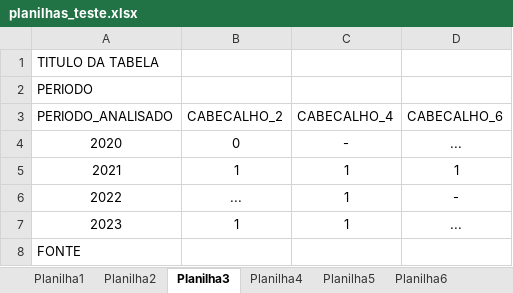
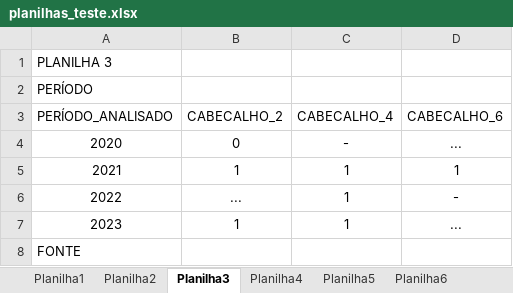
Before and after one commit to matheustsa/datasus-stat-proc, an Excel workbook: planilhas_teste.xlsx, sheet Planilha3, drawn as a sheet; values as stored, in another font and other column widths than the file's, no borders; the diff names each change by its address in the sheet, - before the commit and + after, or states it on an @@ line.

```diff
--- a/planilhas_teste.xlsx (sheet Planilha3)
+++ b/planilhas_teste.xlsx (sheet Planilha3)
-A1 (PERÍODO_ANALISADO): TITULO DA TABELA
+A1 (PERÍODO_ANALISADO): PLANILHA 3
-A2 (PERÍODO_ANALISADO): PERIODO
+A2 (PERÍODO_ANALISADO): PERÍODO
-A3: PERIODO_ANALISADO
+A3: PERÍODO_ANALISADO
```
Also changed, not shown: sheet Planilha2, sheet Planilha4, sheet Planilha1, planilhas_teste_tratadas.xlsx, 7 other files.
